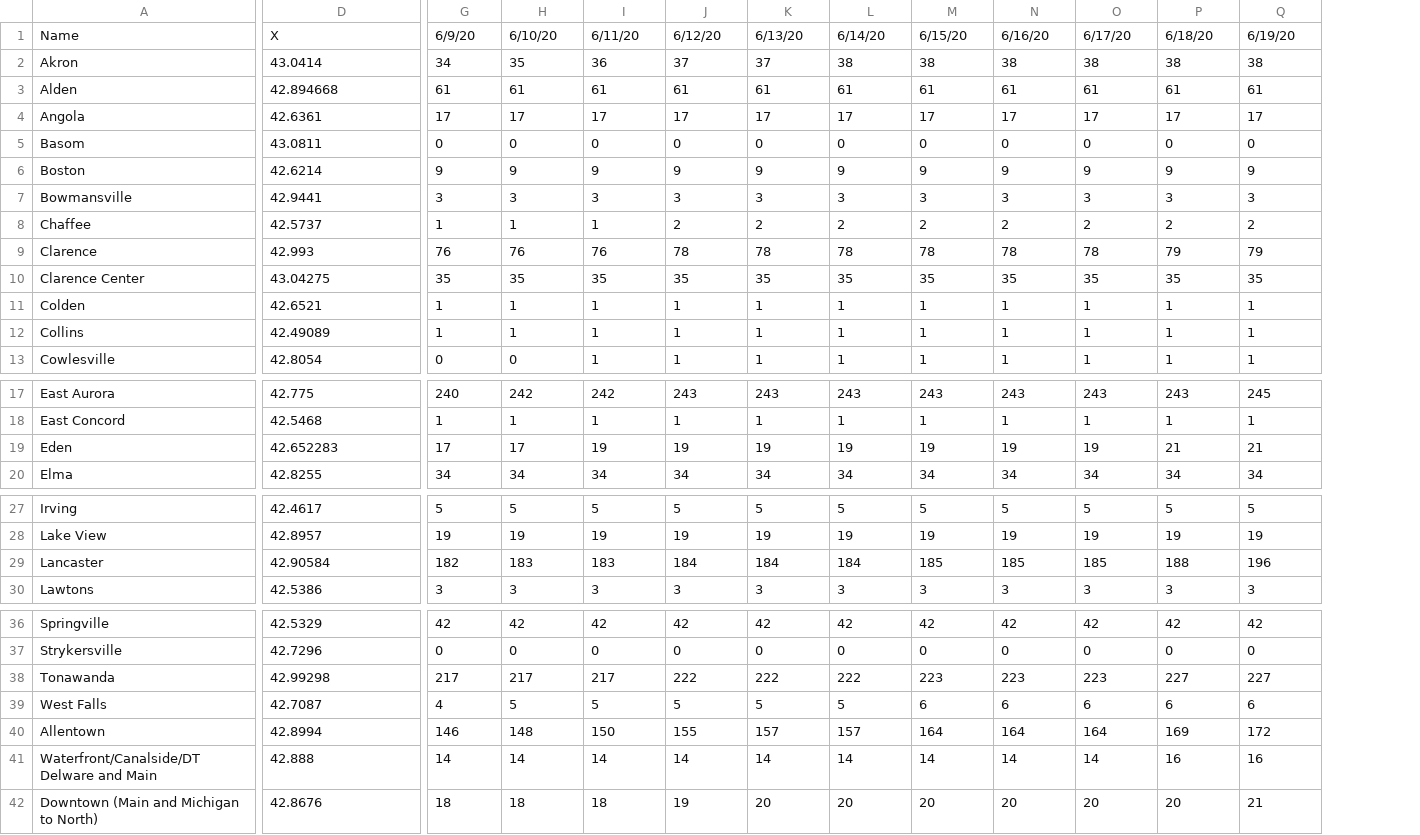
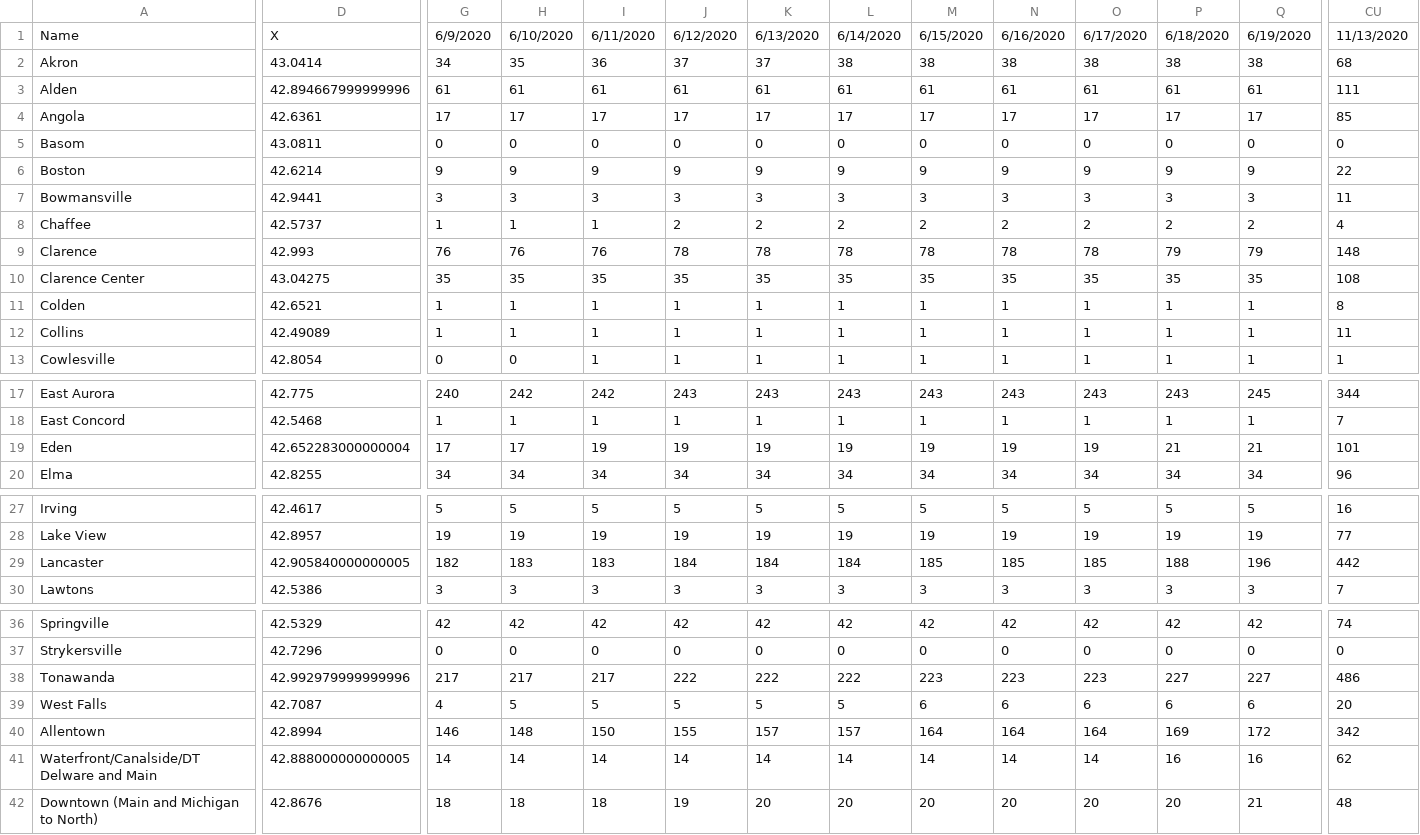
Before and after one commit to ericoliverio/covid_site, a CSV file: erie_total.csv, drawn as a sheet; only a part is shown, gaps mark what is left out; the diff covers the shown part only; the diff names each change by its address in the sheet, - before the commit and + after, or states it on an @@ line.

```diff
--- a/erie_total.csv
+++ b/erie_total.csv
+column CU, rows 1-13: 11/13/2020 | 68 | 111 | 85 | 0 | 22 | 11 | 4 | 148 | 108 | 8 | 11 | 1; rows 17-20: 344 | 7 | 101 | 96; rows 27-30: 16 | 77 | 442 | 7; rows 36-42: 74 | 0 | 486 | 20 | 342 | 62 | 48
-G1: 6/9/20
+G1: 6/9/2020
-H1: 6/10/20
+H1: 6/10/2020
-I1: 6/11/20
+I1: 6/11/2020
-J1: 6/12/20
+J1: 6/12/2020
-K1: 6/13/20
+K1: 6/13/2020
-L1: 6/14/20
+L1: 6/14/2020
-M1: 6/15/20
+M1: 6/15/2020
-N1: 6/16/20
+N1: 6/16/2020
-O1: 6/17/20
+O1: 6/17/2020
-P1: 6/18/20
+P1: 6/18/2020
-Q1: 6/19/20
+Q1: 6/19/2020
-D3: 42.894668
+D3: 42.894667999999996
-D19: 42.652283
+D19: 42.652283000000004
-D29: 42.90584
+D29: 42.905840000000005
-D38: 42.99298
+D38: 42.992979999999996
-D41: 42.888
+D41: 42.888000000000005
```
Also changed, not shown: 83 edited cells elsewhere in this file, diff_avg.csv, erie_diff.csv, 2 other files.
